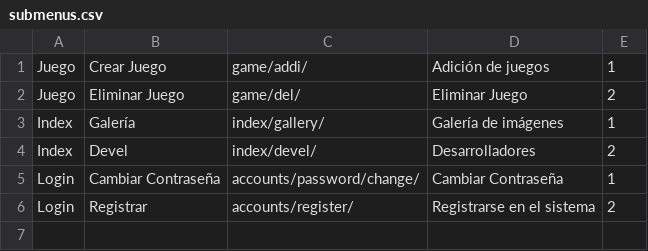
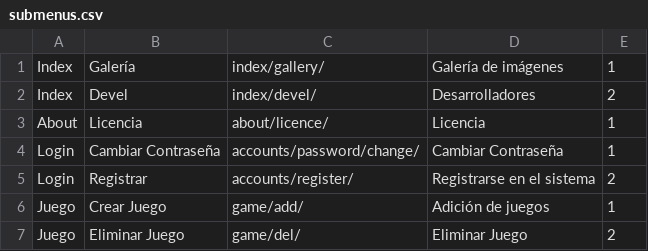
Before and after one commit to woakas/ghost-garbage, a CSV file: trunk/data/csv/submenus.csv, drawn as a sheet.

Commit message:
Modificacióna del csv para menus submenus y flatpages
git-svn-id: https://svn.ghost.webhop.org:8443@51 7a9112b4-9480-4b6a-83bd-0f5d1dd4322e

```diff
--- a/trunk/data/csv/submenus.csv
+++ b/trunk/data/csv/submenus.csv
@@ -1,6 +1,7 @@
-Juego|Crear Juego|game/addi/|Adición de juegos|1
-Juego|Eliminar Juego|game/del/|Eliminar Juego|2
 Index|Galería|index/gallery/|Galería de imágenes|1
 Index|Devel|index/devel/|Desarrolladores|2
+About|Licencia|about/licence/|Licencia|1
 Login|Cambiar Contraseña|accounts/password/change/|Cambiar Contraseña|1
 Login|Registrar|accounts/register/|Registrarse en el sistema|2
+Juego|Crear Juego|game/add/|Adición de juegos|1
+Juego|Eliminar Juego|game/del/|Eliminar Juego|2
```
Also changed, not shown: trunk/data/csv/menuppal.csv, 2 other files.
